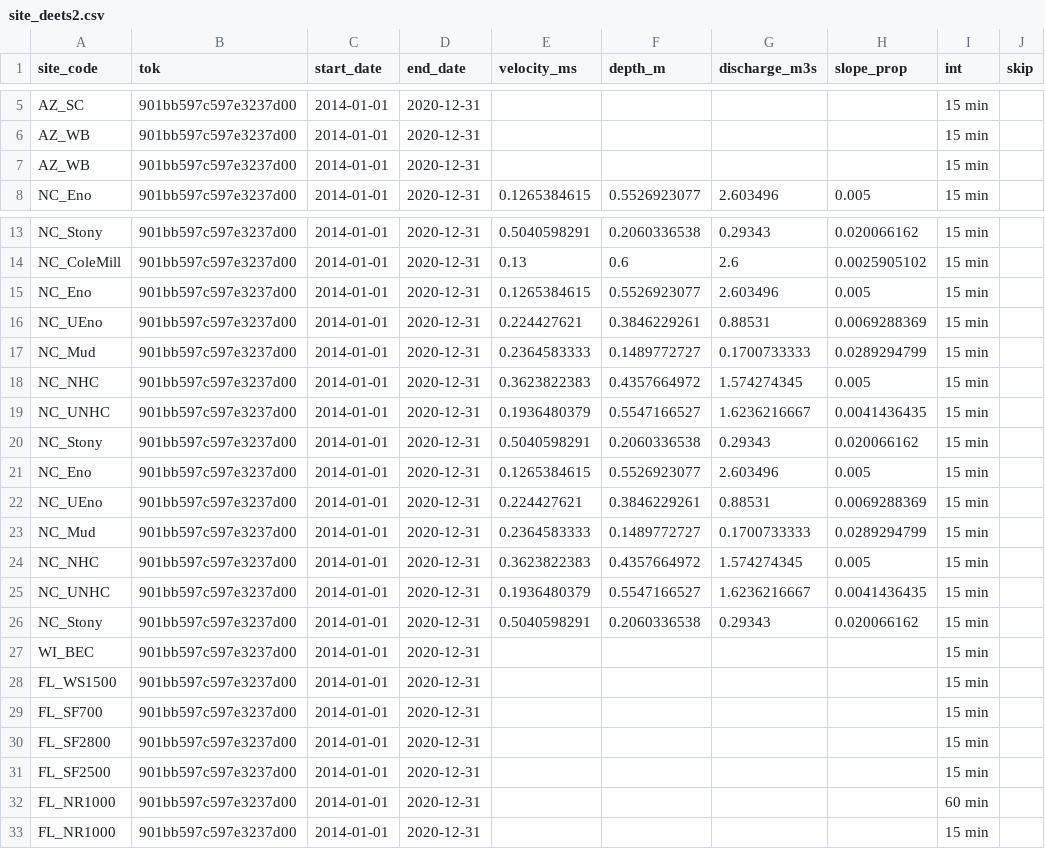
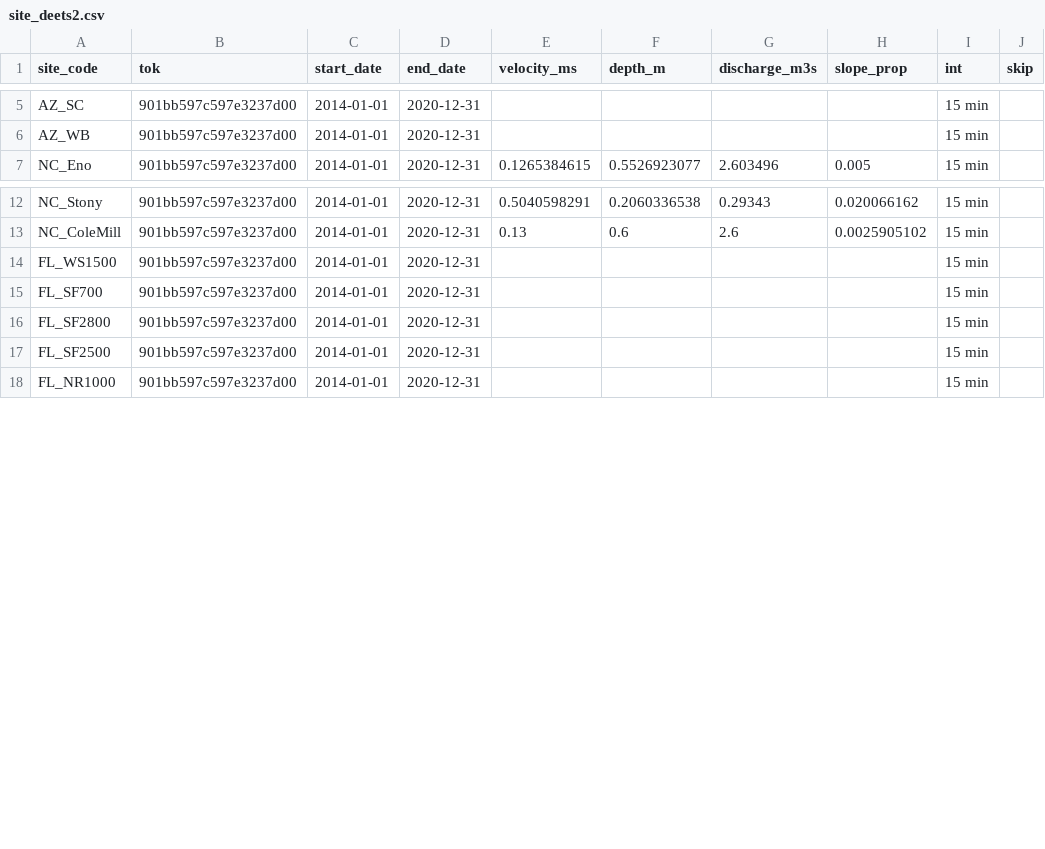
Before and after one commit to streampulse/model, a CSV file: site_deets2.csv, drawn as a sheet; only a part is shown, gaps mark what is left out; the diff names each change by its address in the sheet, - before the commit and + after, or states it on an @@ line.

```diff
--- a/site_deets2.csv
+++ b/site_deets2.csv
-row 7: AZ_WB | 901bb597c597e3237d00 | 2014-01-01 | 2020-12-31 |  |  |  |  | 15 min
-row 15: NC_Eno | 901bb597c597e3237d00 | 2014-01-01 | 2020-12-31 | 0.1265384615 | 0.5526923077 | 2.603496 | 0.005 | 15 min
-row 16: NC_UEno | 901bb597c597e3237d00 | 2014-01-01 | 2020-12-31 | 0.224427621 | 0.3846229261 | 0.88531 | 0.0069288369 | 15 min
-row 17: NC_Mud | 901bb597c597e3237d00 | 2014-01-01 | 2020-12-31 | 0.2364583333 | 0.1489772727 | 0.1700733333 | 0.0289294799 | 15 min
-row 18: NC_NHC | 901bb597c597e3237d00 | 2014-01-01 | 2020-12-31 | 0.3623822383 | 0.4357664972 | 1.574274345 | 0.005 | 15 min
-row 19: NC_UNHC | 901bb597c597e3237d00 | 2014-01-01 | 2020-12-31 | 0.1936480379 | 0.5547166527 | 1.6236216667 | 0.0041436435 | 15 min
-row 20: NC_Stony | 901bb597c597e3237d00 | 2014-01-01 | 2020-12-31 | 0.5040598291 | 0.2060336538 | 0.29343 | 0.020066162 | 15 min
-row 21: NC_Eno | 901bb597c597e3237d00 | 2014-01-01 | 2020-12-31 | 0.1265384615 | 0.5526923077 | 2.603496 | 0.005 | 15 min
-row 22: NC_UEno | 901bb597c597e3237d00 | 2014-01-01 | 2020-12-31 | 0.224427621 | 0.3846229261 | 0.88531 | 0.0069288369 | 15 min
-row 23: NC_Mud | 901bb597c597e3237d00 | 2014-01-01 | 2020-12-31 | 0.2364583333 | 0.1489772727 | 0.1700733333 | 0.0289294799 | 15 min
-row 24: NC_NHC | 901bb597c597e3237d00 | 2014-01-01 | 2020-12-31 | 0.3623822383 | 0.4357664972 | 1.574274345 | 0.005 | 15 min
-row 25: NC_UNHC | 901bb597c597e3237d00 | 2014-01-01 | 2020-12-31 | 0.1936480379 | 0.5547166527 | 1.6236216667 | 0.0041436435 | 15 min
-row 26: NC_Stony | 901bb597c597e3237d00 | 2014-01-01 | 2020-12-31 | 0.5040598291 | 0.2060336538 | 0.29343 | 0.020066162 | 15 min
-row 27: WI_BEC | 901bb597c597e3237d00 | 2014-01-01 | 2020-12-31 |  |  |  |  | 15 min
-row 32: FL_NR1000 | 901bb597c597e3237d00 | 2014-01-01 | 2020-12-31 |  |  |  |  | 60 min
```
Also changed, not shown: 1 other file.
